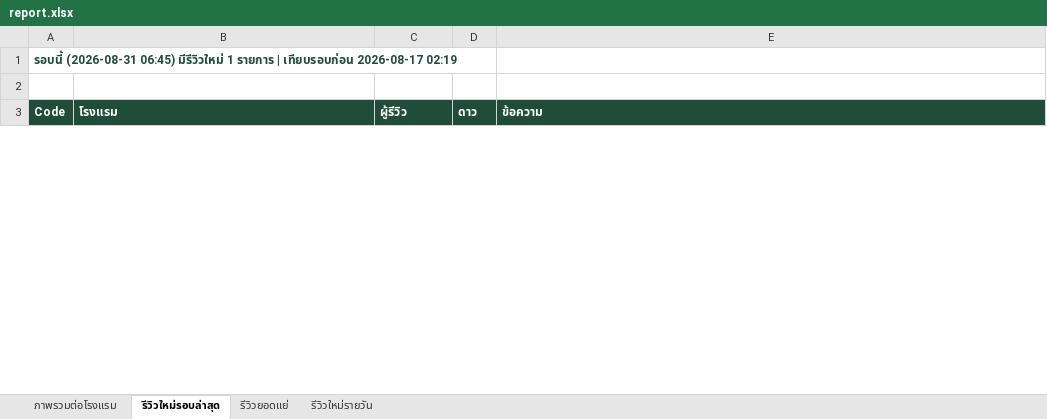
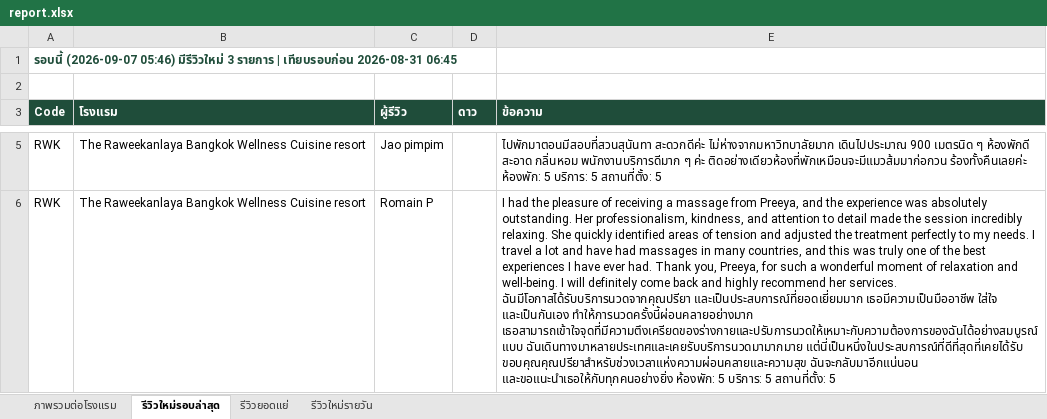
Before and after one commit to chatchai-c-tccprivate-com/hotel-reviews, an Excel workbook: report.xlsx, sheet รีวิวใหม่รอบล่าสุด, drawn as a sheet; only a part is shown, gaps mark what is left out; values as stored, in another font and other column widths than the file's, no borders; the diff covers the shown part only; the diff names each change by its address in the sheet, - before the commit and + after, or states it on an @@ line.

```diff
--- a/report.xlsx (sheet รีวิวใหม่รอบล่าสุด)
+++ b/report.xlsx (sheet รีวิวใหม่รอบล่าสุด)
-A1 (Code): รอบนี้ (2026-08-31 06:45) มีรีวิวใหม่ 1 รายการ | เทียบรอบก่อน 2026-08-17 02:19
+A1 (Code): รอบนี้ (2026-09-07 05:46) มีรีวิวใหม่ 3 รายการ | เทียบรอบก่อน 2026-08-31 06:45
+row 5: RWK | The Raweekanlaya Bangkok Wellness Cuisine resort | Jao pimpim |  | ไปพักมาตอนมีสอบที่สวนสุนันทา สะดวกดีค่ะ ไม่ห่างจากมหาวิทบาลัยมาก เดินไปประมาณ 900 เมตรนิด ๆ ห้องพักดี สะอาด กลิ่นหอม พนักงานบริการดีมาก ๆ ค่ะ ติดอย่างเดียวห้องที่พักเหมือนจะมีแมวส้มมาก่อกวน ร้องทั้งคืนเลยค่ะ ห้องพัก: 5 บริการ: 5 สถานที่ตั้ง: 5
+row 6: RWK | The Raweekanlaya Bangkok Wellness Cuisine resort | Romain P |  | I had the pleasure of receiving a massage from Preeya, and the experience was absolutely outstanding. Her professionalism, kindness, and attention to detail made the session incredibly relaxing. She quickly identified areas of tension and adjusted the treatment perfectly to my needs. I travel a lot and have had massages in many countries, and this was truly one of the best experiences I have ever had. Thank you, Preeya, for such a wonderful moment of relaxation and well-being. I will definitely come back and highly recommend her services. ฉันมีโอกาสได้รับบริการนวดจากคุณปรียา และเป็นประสบการณ์ที่ยอดเยี่ยมมาก เธอมีความเป็นมืออาชีพ ใส่ใจ และเป็นกันเอง ทำให้การนวดครั้งนี้ผ่อนคลายอย่างมาก เธอสามารถเข้าใจจุดที่มีความตึงเครียดของร่างกายและปรับการนวดให้เหมาะกับความต้องการของฉันได้อย่างสมบูรณ์แบบ ฉันเดินทางมาหลายประเทศและเคยรับบริการนวดมามากมาย แต่นี่เป็นหนึ่งในประสบการณ์ที่ดีที่สุดที่เคยได้รับ ขอบคุณคุณปรียาสำหรับช่วงเวลาแห่งความผ่อนคลายและความสุข ฉันจะกลับมาอีกแน่นอน และขอแนะนำเธอให้กับทุกคนอย่างยิ่ง ห้องพัก: 5 บริการ: 5 สถานที่ตั้ง: 5
```
Also changed, not shown: 1 added row and 1 removed row elsewhere in this sheet, sheet ภาพรวมต่อโรงแรม, sheet รีวิวยอดแย่, sheet รีวิวใหม่รายวัน, 2 other files.
